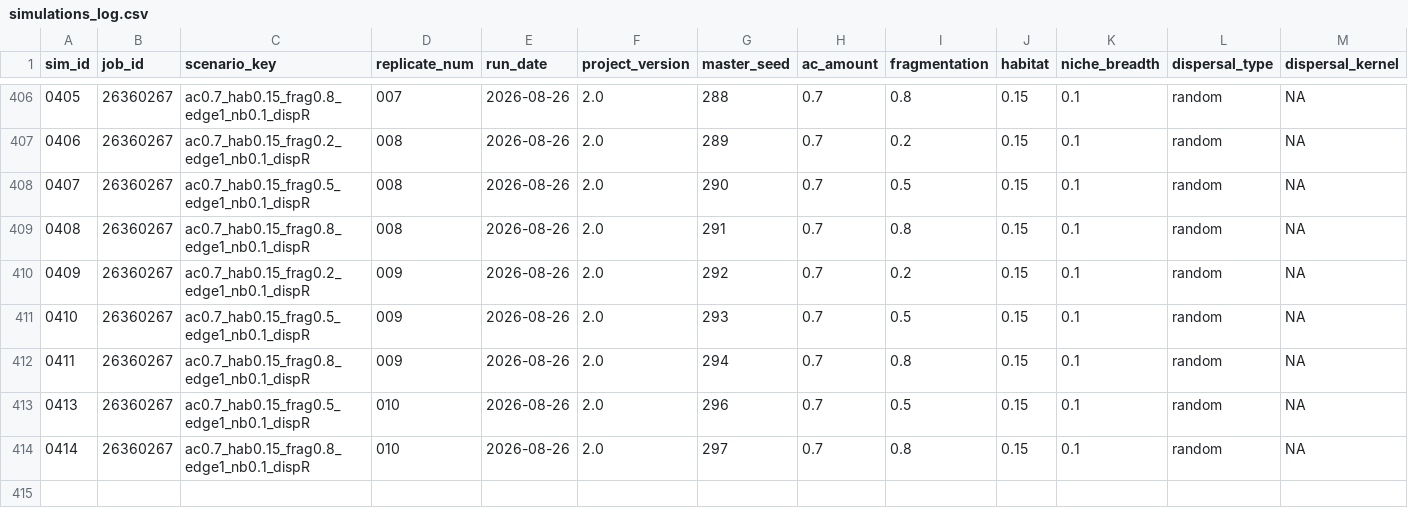
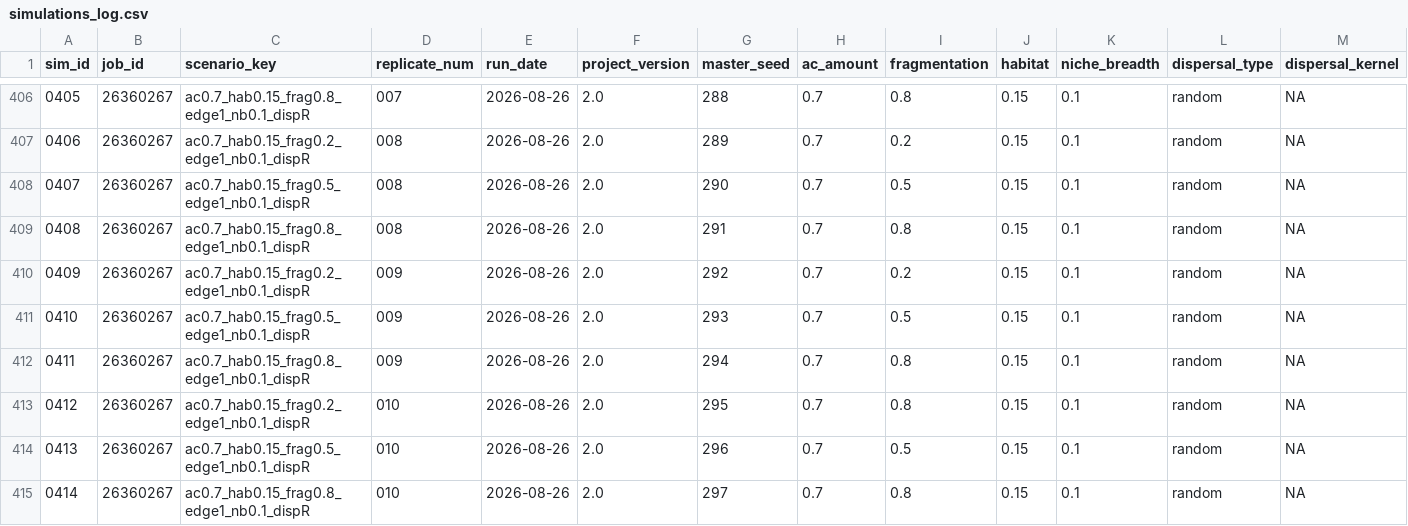
Before and after one commit to ecomods/frag_model, a CSV file: output/simulations_log.csv, drawn as a sheet; only a part is shown, gaps mark what is left out; rows hold the shown columns only; the diff names each change by its address in the sheet, - before the commit and + after, or states it on an @@ line.

Commit message:
Add entry for missing simulation (412) to log

```diff
--- a/output/simulations_log.csv
+++ b/output/simulations_log.csv
+row 413: 0412 | 26360267 | ac0.7_hab0.15_frag0.2_edge1_nb0.1_dispR | 010 | 2026-08-26 | 2.0 | 295 | 0.7 | 0.8 | 0.15 | 0.1 | random | NA
```
